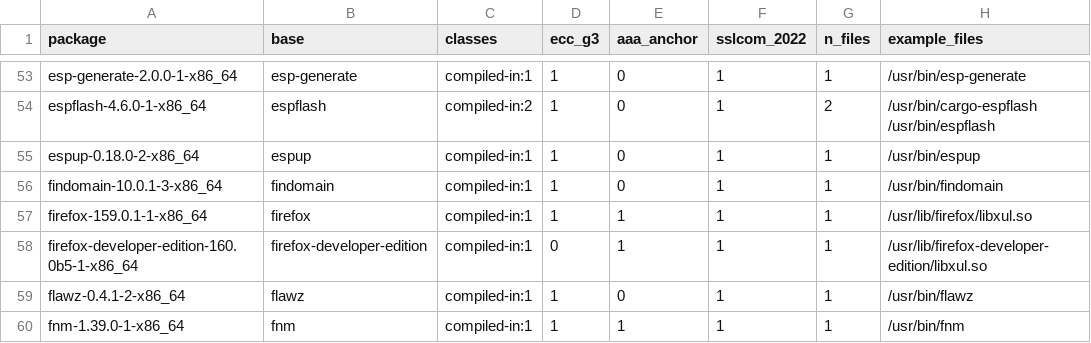
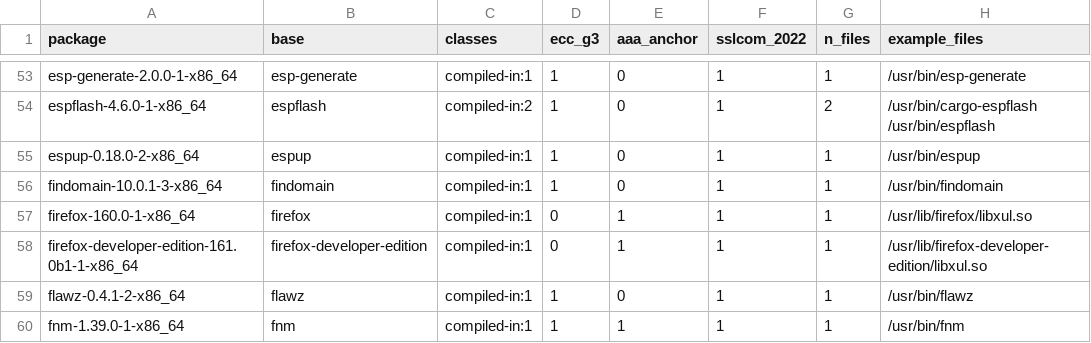
Before and after one commit to 0x9fff00/cacert-scan, a TSV file: report-arch/packages.tsv, drawn as a sheet; only a part is shown, gaps mark what is left out; the diff covers the shown part only.

```diff
--- a/report-arch/packages.tsv
+++ b/report-arch/packages.tsv
@@ -56,4 +56,4 @@ espup-0.18.0-2-x86_64	espup	compiled-in:1	1	0	1	1	/usr/bin/espup
 findomain-10.0.1-3-x86_64	findomain	compiled-in:1	1	0	1	1	/usr/bin/findomain
-firefox-159.0.1-1-x86_64	firefox	compiled-in:1	1	1	1	1	/usr/lib/firefox/libxul.so
-firefox-developer-edition-160.0b5-1-x86_64	firefox-developer-edition	compiled-in:1	0	1	1	1	/usr/lib/firefox-developer-edition/libxul.so
+firefox-160.0-1-x86_64	firefox	compiled-in:1	0	1	1	1	/usr/lib/firefox/libxul.so
+firefox-developer-edition-161.0b1-1-x86_64	firefox-developer-edition	compiled-in:1	0	1	1	1	/usr/lib/firefox-developer-edition/libxul.so
 flawz-0.4.1-2-x86_64	flawz	compiled-in:1	1	0	1	1	/usr/bin/flawz
```
Also changed, not shown: 28 edited cells elsewhere in this file, report-arch/findings.tsv, 2 other files.
